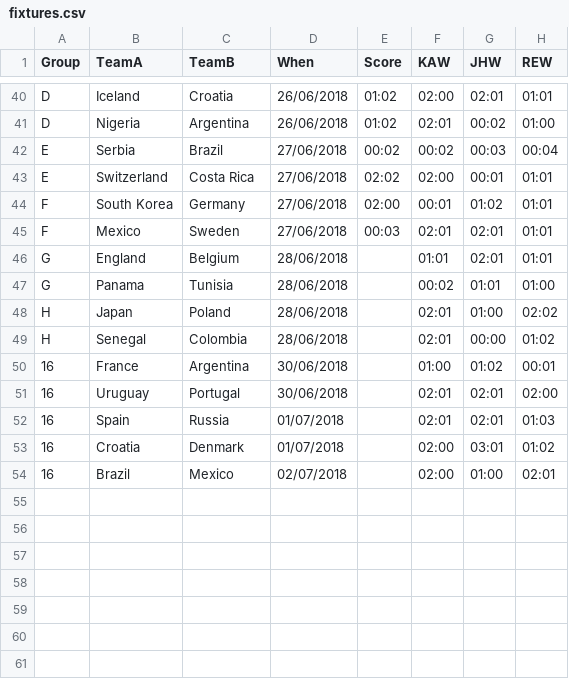
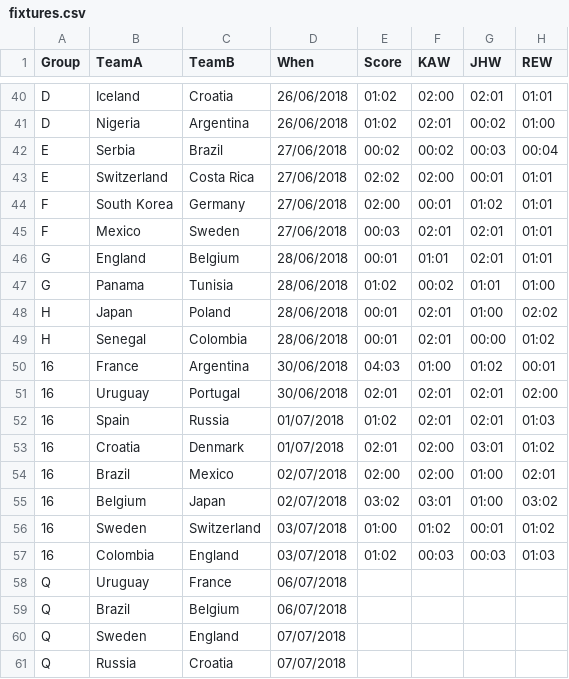
Before and after one commit to kwoolter/WorldCupPredictor, a CSV file: data/fixtures.csv, drawn as a sheet; only a part is shown, gaps mark what is left out.

```diff
--- a/data/fixtures.csv
+++ b/data/fixtures.csv
@@ -45,10 +45,17 @@ F,South Korea,Germany,27/06/2018,02:00,00:01,01:02,01:01
 F,Mexico,Sweden,27/06/2018,00:03,02:01,02:01,01:01
-G,England,Belgium,28/06/2018,,01:01,02:01,01:01
-G,Panama,Tunisia,28/06/2018,,00:02,01:01,01:00
-H,Japan,Poland,28/06/2018,,02:01,01:00,02:02
-H,Senegal,Colombia,28/06/2018,,02:01,00:00,01:02
-16,France,Argentina,30/06/2018,,01:00,01:02,00:01
-16,Uruguay,Portugal,30/06/2018,,02:01,02:01,02:00
-16,Spain,Russia,01/07/2018,,02:01,02:01,01:03
-16,Croatia,Denmark,01/07/2018,,02:00,03:01,01:02
-16,Brazil,Mexico,02/07/2018,,02:00,01:00,02:01
+G,England,Belgium,28/06/2018,00:01,01:01,02:01,01:01
+G,Panama,Tunisia,28/06/2018,01:02,00:02,01:01,01:00
+H,Japan,Poland,28/06/2018,00:01,02:01,01:00,02:02
+H,Senegal,Colombia,28/06/2018,00:01,02:01,00:00,01:02
+16,France,Argentina,30/06/2018,04:03,01:00,01:02,00:01
+16,Uruguay,Portugal,30/06/2018,02:01,02:01,02:01,02:00
+16,Spain,Russia,01/07/2018,01:02,02:01,02:01,01:03
+16,Croatia,Denmark,01/07/2018,02:01,02:00,03:01,01:02
+16,Brazil,Mexico,02/07/2018,02:00,02:00,01:00,02:01
+16,Belgium,Japan,02/07/2018,03:02,03:01,01:00,03:02
+16,Sweden,Switzerland,03/07/2018,01:00,01:02,00:01,01:02
+16,Colombia,England,03/07/2018,01:02,00:03,00:03,01:03
+Q,Uruguay,France,06/07/2018,,,,
+Q,Brazil,Belgium,06/07/2018,,,,
+Q,Sweden,England,07/07/2018,,,,
+Q,Russia,Croatia,07/07/2018,,,,
```
Also changed, not shown: 1 other file.
